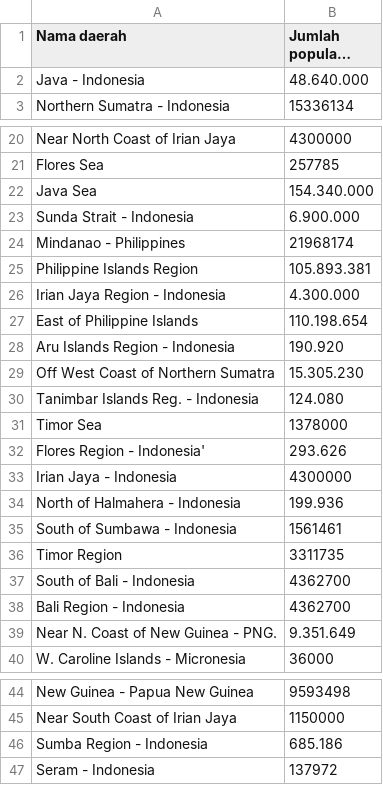
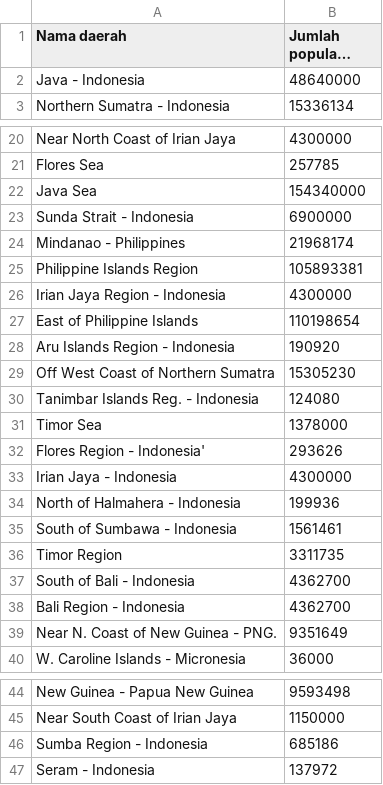
Before and after one commit to sintya1234/datasets, a CSV file: data populasi gempa 2022 - Sheet1.csv, drawn as a sheet; only a part is shown, gaps mark what is left out; long unchanged cells end in …; the diff covers the shown part only; the diff names each change by its address in the sheet, - before the commit and + after, or states it on an @@ line.

```diff
--- a/data populasi gempa 2022 - Sheet1.csv
+++ b/data populasi gempa 2022 - Sheet1.csv
-B2 (Jumlah populasi 2022): 48.640.000
+B2 (Jumlah populasi 2022): 48640000
-B22 (Jumlah populasi 2022): 154.340.000
+B22 (Jumlah populasi 2022): 154340000
-B23 (Jumlah populasi 2022): 6.900.000
+B23 (Jumlah populasi 2022): 6900000
-B25 (Jumlah populasi 2022): 105.893.381
+B25 (Jumlah populasi 2022): 105893381
-B26 (Jumlah populasi 2022): 4.300.000
+B26 (Jumlah populasi 2022): 4300000
-B27 (Jumlah populasi 2022): 110.198.654
+B27 (Jumlah populasi 2022): 110198654
-B28 (Jumlah populasi 2022): 190.920
+B28 (Jumlah populasi 2022): 190920
-B29 (Jumlah populasi 2022): 15.305.230
+B29 (Jumlah populasi 2022): 15305230
-B30 (Jumlah populasi 2022): 124.080
+B30 (Jumlah populasi 2022): 124080
-B32 (Jumlah populasi 2022): 293.626
+B32 (Jumlah populasi 2022): 293626
-B34 (Jumlah populasi 2022): 199.936
+B34 (Jumlah populasi 2022): 199936
-B39 (Jumlah populasi 2022): 9.351.649
+B39 (Jumlah populasi 2022): 9351649
-B46 (Jumlah populasi 2022): 685.186
+B46 (Jumlah populasi 2022): 685186
```
Also changed, not shown: 5 edited cells elsewhere in this file, data populasi gempa 2019 - Sheet1.csv, data populasi gempa 2020 - Sheet1.csv, 1 other file.
